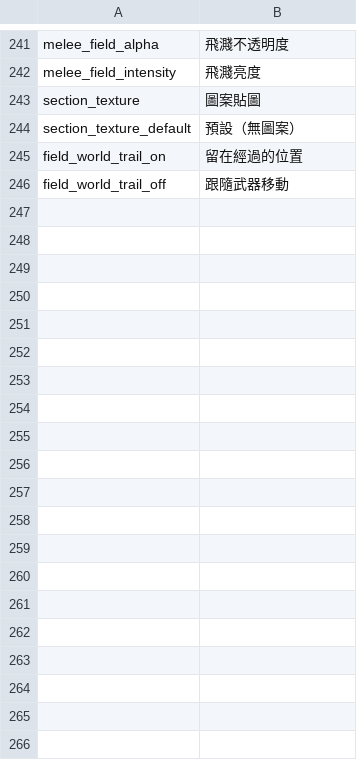
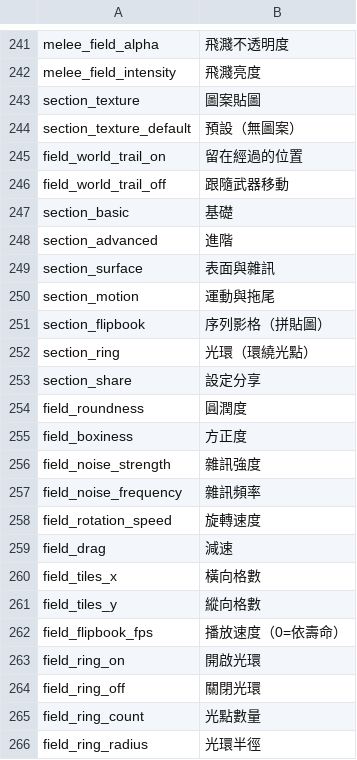
Before and after one commit to ing-gom/duckov-weapon-aura, a CSV file: assets/Locales/zh-hant.csv, drawn as a sheet; only a part is shown, gaps mark what is left out; the diff covers the shown part only; the diff names each change by its address in the sheet, - before the commit and + after, or states it on an @@ line.

```diff
--- a/assets/Locales/zh-hant.csv
+++ b/assets/Locales/zh-hant.csv
+row 247: section_basic | 基礎
+row 248: section_advanced | 進階
+row 249: section_surface | 表面與雜訊
+row 250: section_motion | 運動與拖尾
+row 251: section_flipbook | 序列影格（拼貼圖）
+row 252: section_ring | 光環（環繞光點）
+row 253: section_share | 設定分享
+row 254: field_roundness | 圓潤度
+row 255: field_boxiness | 方正度
+row 256: field_noise_strength | 雜訊強度
+row 257: field_noise_frequency | 雜訊頻率
+row 258: field_rotation_speed | 旋轉速度
+row 259: field_drag | 減速
+row 260: field_tiles_x | 橫向格數
+row 261: field_tiles_y | 縱向格數
+row 262: field_flipbook_fps | 播放速度（0=依壽命）
+row 263: field_ring_on | 開啟光環
+row 264: field_ring_off | 關閉光環
+row 265: field_ring_count | 光點數量
+row 266: field_ring_radius | 光環半徑
```
Also changed, not shown: 13 added rows elsewhere in this file, assets/Locales/en.csv, assets/Locales/ko.csv, 19 other files.
